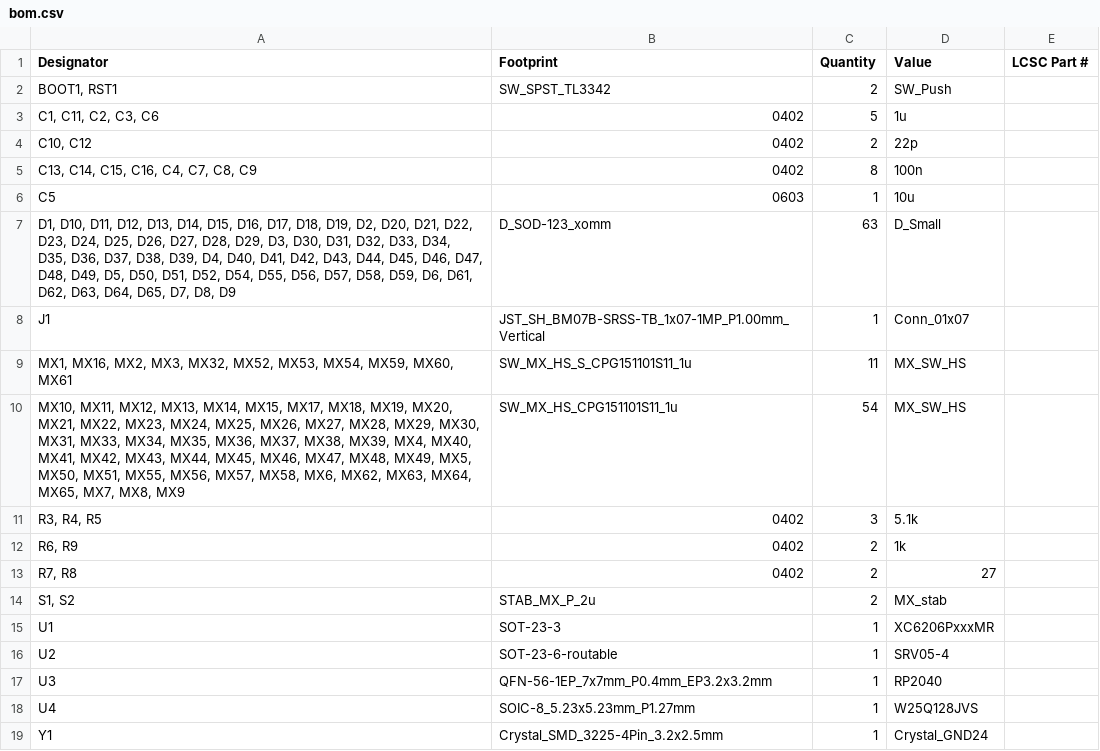
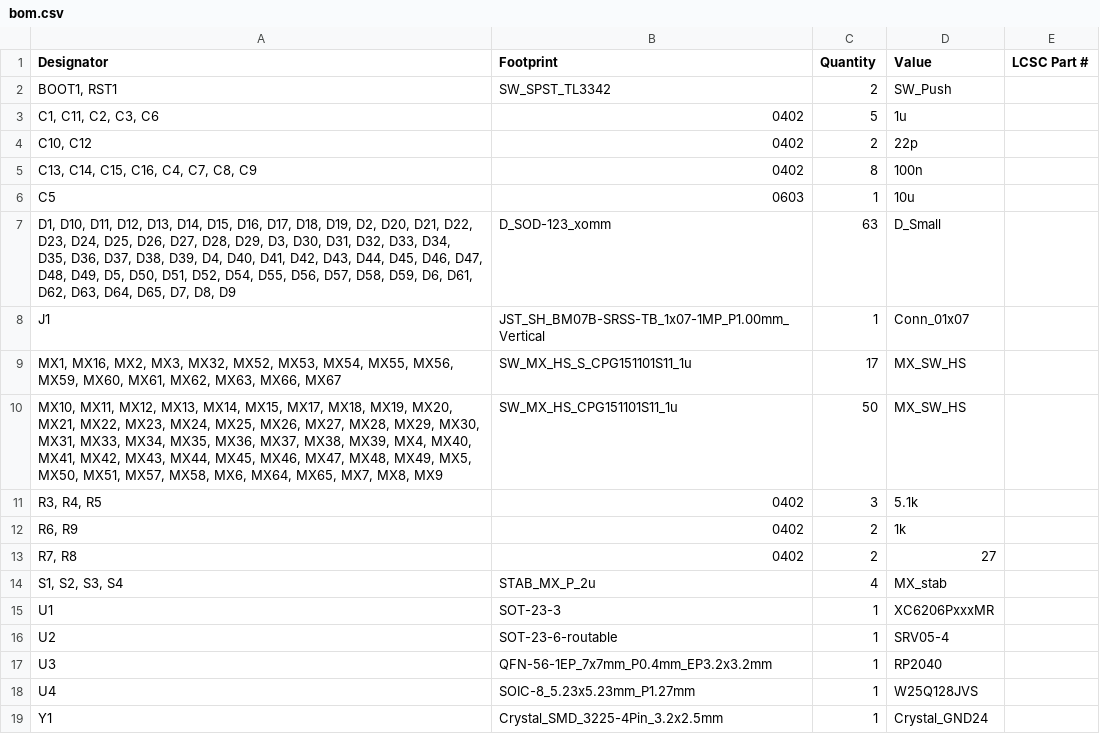
Before and after one commit to xommmmmmmm/QueueNineChimera, a CSV file: production/bom.csv, drawn as a sheet.

```diff
--- a/production/bom.csv
+++ b/production/bom.csv
@@ -8,4 +8,4 @@ C5,0603,1,10u,
 J1,JST_SH_BM07B-SRSS-TB_1x07-1MP_P1.00mm_Vertical,1,Conn_01x07,
-"MX1, MX16, MX2, MX3, MX32, MX52, MX53, MX54, MX59, MX60, MX61",SW_MX_HS_S_CPG151101S11_1u,11,MX_SW_HS,
-"MX10, MX11, MX12, MX13, MX14, MX15, MX17, MX18, MX19, MX20, MX21, MX22, MX23, MX24, MX25, MX26, MX27, MX28, MX29, MX30, MX31, MX33, MX34, MX35, MX36, MX37, MX38, MX39, MX4, MX40, MX41, MX42, MX43, MX44, MX45, MX46, MX47, MX48, MX49, MX5, MX50, MX51, MX55, MX56, MX57, MX58, MX6, MX62, MX63, MX64, MX65, MX7, MX8, MX9",SW_MX_HS_CPG151101S11_1u,54,MX_SW_HS,
+"MX1, MX16, MX2, MX3, MX32, MX52, MX53, MX54, MX55, MX56, MX59, MX60, MX61, MX62, MX63, MX66, MX67",SW_MX_HS_S_CPG151101S11_1u,17,MX_SW_HS,
+"MX10, MX11, MX12, MX13, MX14, MX15, MX17, MX18, MX19, MX20, MX21, MX22, MX23, MX24, MX25, MX26, MX27, MX28, MX29, MX30, MX31, MX33, MX34, MX35, MX36, MX37, MX38, MX39, MX4, MX40, MX41, MX42, MX43, MX44, MX45, MX46, MX47, MX48, MX49, MX5, MX50, MX51, MX57, MX58, MX6, MX64, MX65, MX7, MX8, MX9",SW_MX_HS_CPG151101S11_1u,50,MX_SW_HS,
 "R3, R4, R5",0402,3,5.1k,
@@ -13,3 +13,3 @@ J1,JST_SH_BM07B-SRSS-TB_1x07-1MP_P1.00mm_Vertical,1,Conn_01x07,
 "R7, R8",0402,2,27,
-"S1, S2",STAB_MX_P_2u,2,MX_stab,
+"S1, S2, S3, S4",STAB_MX_P_2u,4,MX_stab,
 U1,SOT-23-3,1,XC6206PxxxMR,
```
Also changed, not shown: production/designators.csv, production/positions.csv, 4 other files.
